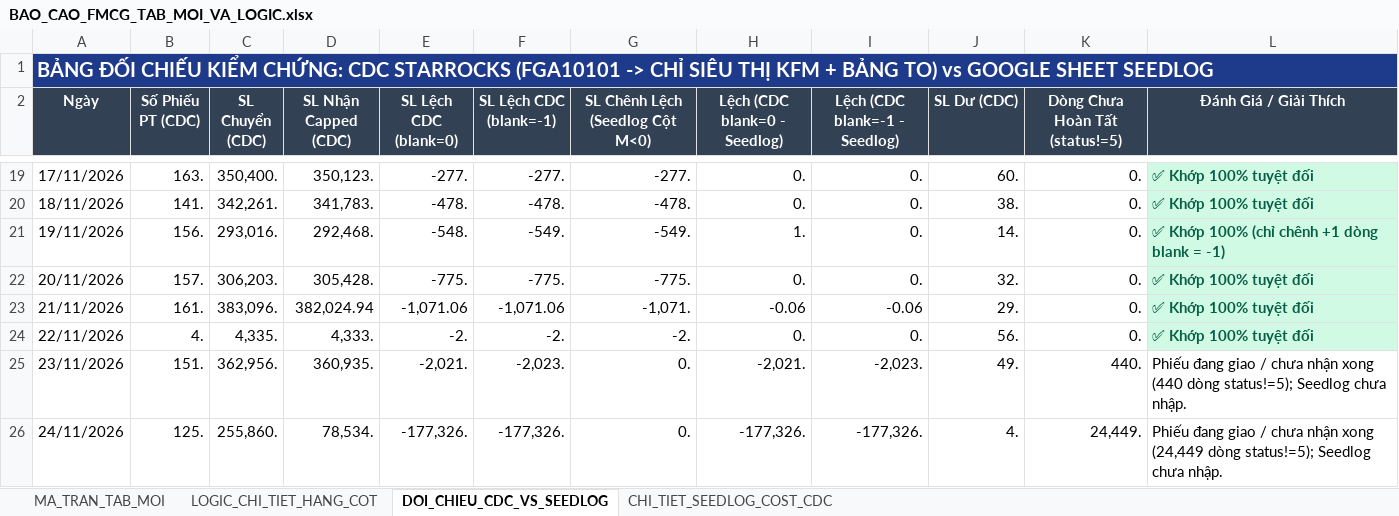
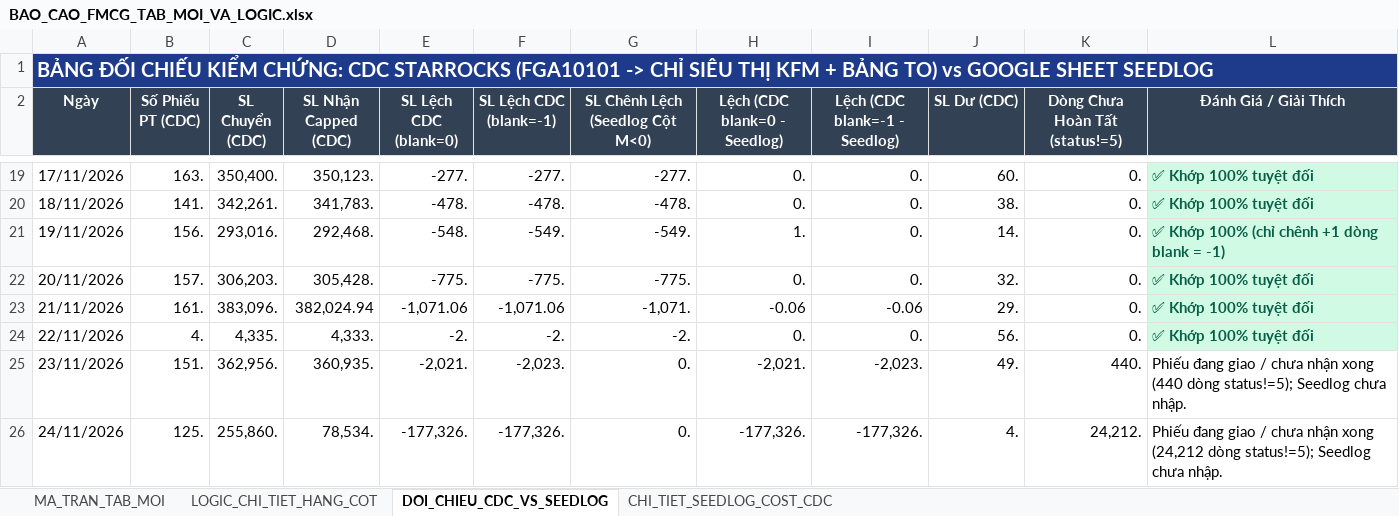
Before and after one commit to aresphamha/Doi_Soat_Dong_Mat, an Excel workbook: BAO_CAO_FMCG_TAB_MOI_VA_LOGIC.xlsx, sheet DOI_CHIEU_CDC_VS_SEEDLOG, drawn as a sheet; only a part is shown, gaps mark what is left out; values as stored, in another font and other column widths than the file's, no borders; the diff names each change by its address in the sheet, - before the commit and + after, or states it on an @@ line.

```diff
--- a/BAO_CAO_FMCG_TAB_MOI_VA_LOGIC.xlsx (sheet DOI_CHIEU_CDC_VS_SEEDLOG)
+++ b/BAO_CAO_FMCG_TAB_MOI_VA_LOGIC.xlsx (sheet DOI_CHIEU_CDC_VS_SEEDLOG)
-K26 (Dòng Chưa Hoàn Tất (status!=5)): 24,449.
+K26 (Dòng Chưa Hoàn Tất (status!=5)): 24,212.
-L26 (Đánh Giá / Giải Thích): …nhận xong (24,449 dòng status!=5);…
+L26 (Đánh Giá / Giải Thích): …nhận xong (24,212 dòng status!=5);…
```
Also changed, not shown: sheet CHI_TIET_SEEDLOG_COST_CDC, sheet MA_TRAN_TAB_MOI, 4 other files.
